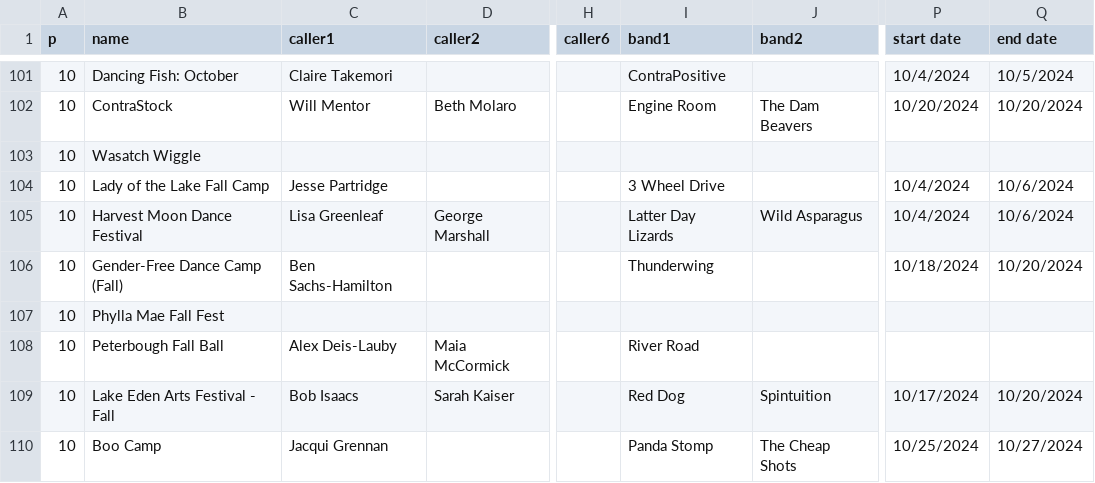
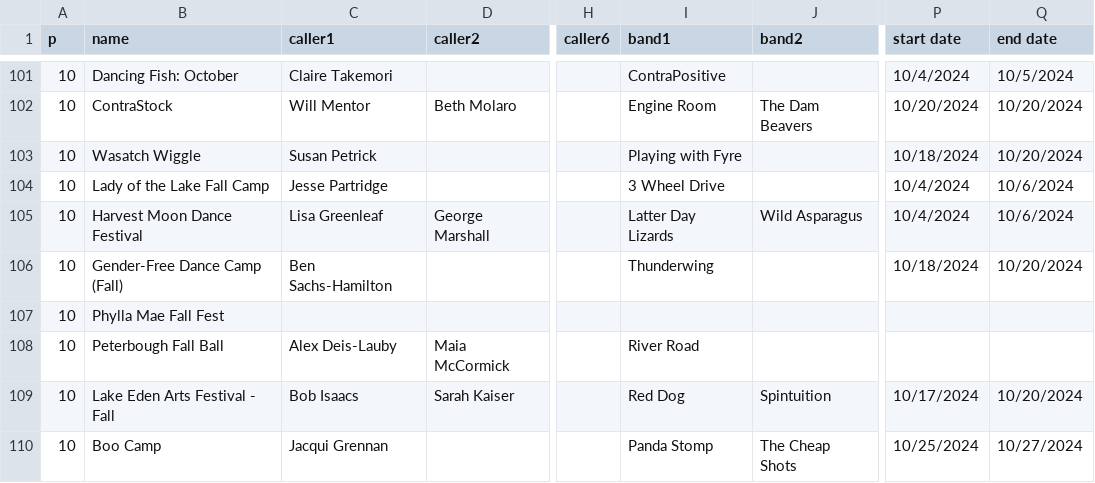
Before and after one commit to jeffkaufman/trycontra, a TSV file: events-raw-2024.tsv, drawn as a sheet; only a part is shown, gaps mark what is left out; the diff names each change by its address in the sheet, - before the commit and + after, or states it on an @@ line.

Commit message:
sync with spreadsheet

```diff
--- a/events-raw-2024.tsv
+++ b/events-raw-2024.tsv
-C103 (caller1): (empty)
+C103 (caller1): Susan Petrick
-I103 (band1): (empty)
+I103 (band1): Playing with Fyre
-P103 (start date): (empty)
+P103 (start date): 10/18/2024
-Q103 (end date): (empty)
+Q103 (end date): 10/20/2024
```
Also changed, not shown: 1 other file.
